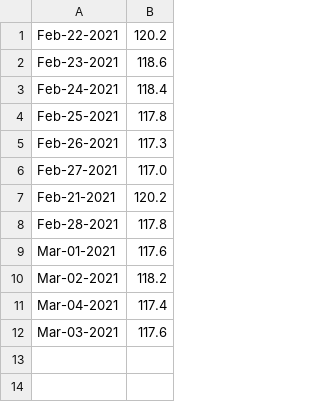
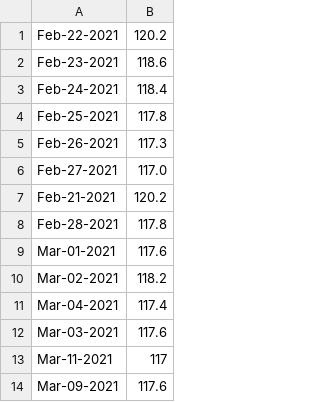
Before and after one commit to fayefv/weightlogger, a CSV file: build/lib/weightlogger/data/weightlog.csv (was data/weightlog.csv), drawn as a sheet.

```diff
--- a/data/weightlog.csv
+++ b/build/lib/weightlogger/data/weightlog.csv
@@ -12 +12,3 @@ Mar-04-2021,117.4
 Mar-03-2021,117.6
+Mar-11-2021,117
+Mar-09-2021,117.6
```
Also changed, not shown: 32 other files.
